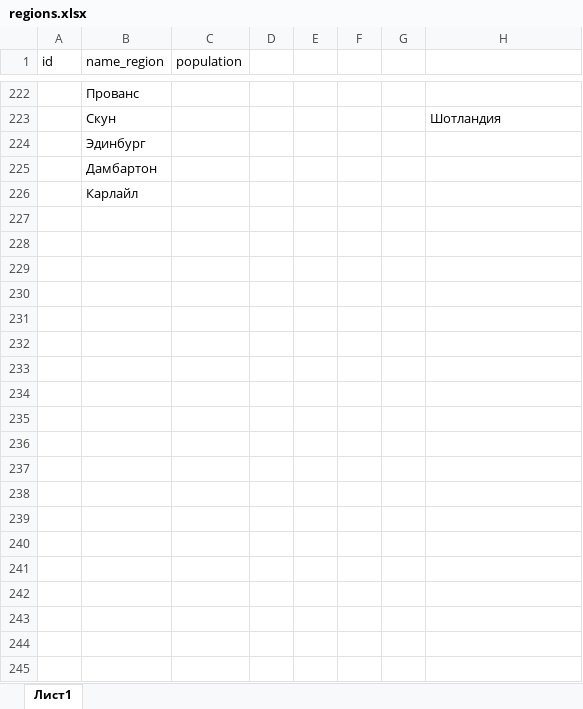
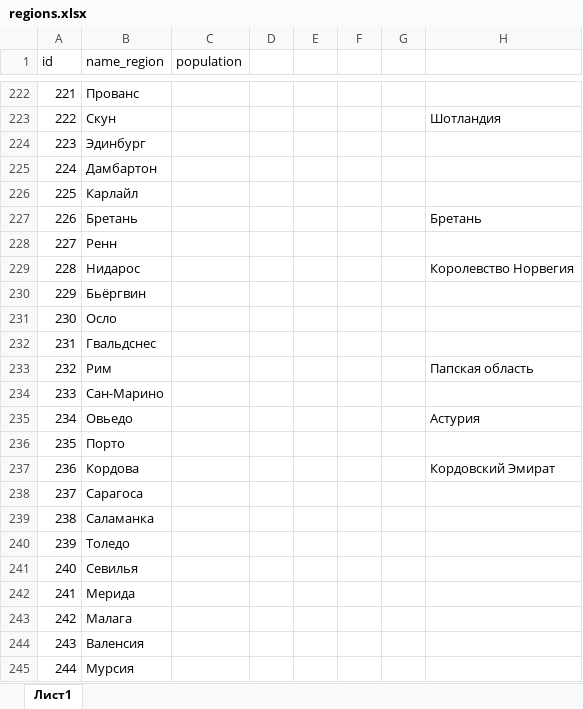
Before and after one commit to bazunaka/bazGames, an Excel workbook: The Rurik Empire/docs/regions.xlsx, sheet Лист1, drawn as a sheet; only a part is shown, gaps mark what is left out; values as stored, in another font and other column widths than the file's, no borders; the diff covers the shown part only; the diff names each change by its address in the sheet, - before the commit and + after, or states it on an @@ line.

```diff
--- a/The Rurik Empire/docs/regions.xlsx (sheet Лист1)
+++ b/The Rurik Empire/docs/regions.xlsx (sheet Лист1)
@@ column A (id) renumbered between rows 173 and 226 @@
+row 227: 226 | Бретань |  |  |  |  |  | Бретань
+row 228: 227 | Ренн
+row 229: 228 | Нидарос |  |  |  |  |  | Королевство Норвегия
+row 230: 229 | Бьёргвин
+row 231: 230 | Осло
+row 232: 231 | Гвальдснес
+row 233: 232 | Рим |  |  |  |  |  | Папская область
+row 234: 233 | Сан-Марино
+row 235: 234 | Овьедо |  |  |  |  |  | Астурия
+row 236: 235 | Порто
+row 237: 236 | Кордова |  |  |  |  |  | Кордовский Эмират
+row 238: 237 | Сарагоса
+row 239: 238 | Саламанка
+row 240: 239 | Толедо
+row 241: 240 | Севилья
+row 242: 241 | Мерида
+row 243: 242 | Малага
+row 244: 243 | Валенсия
+row 245: 244 | Мурсия
```
Also changed, not shown: 200 added rows elsewhere in this sheet, The Rurik Empire/docs/empires.xlsx.
